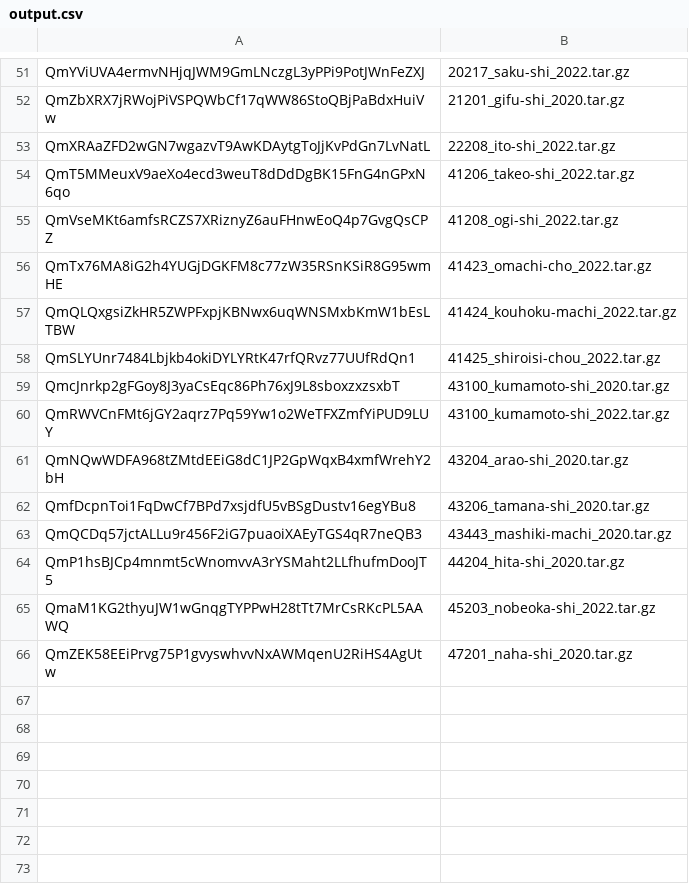
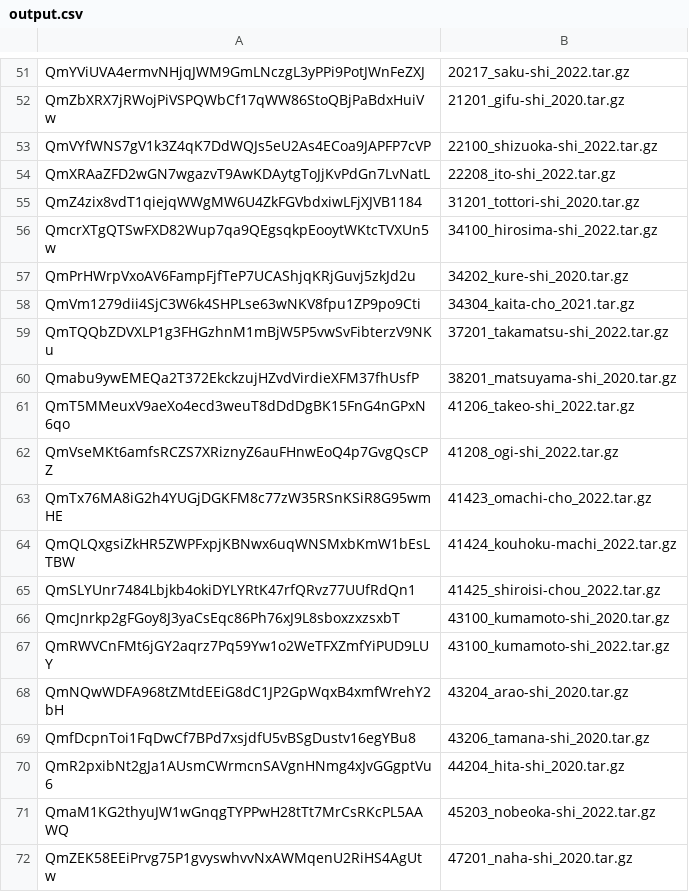
Before and after one commit to amx-project/apb, a CSV file: output.csv, drawn as a sheet; only a part is shown, gaps mark what is left out.

```diff
--- a/output.csv
+++ b/output.csv
@@ -52,3 +52,10 @@ QmYViUVA4ermvNHjqJWM9GmLNczgL3yPPi9PotJWnFeZXJ,20217_saku-shi_2022.tar.gz
 QmZbXRX7jRWojPiVSPQWbCf17qWW86StoQBjPaBdxHuiVw,21201_gifu-shi_2020.tar.gz
+QmVYfWNS7gV1k3Z4qK7DdWQJs5eU2As4ECoa9JAPFP7cVP,22100_shizuoka-shi_2022.tar.gz
 QmXRAaZFD2wGN7wgazvT9AwKDAytgToJjKvPdGn7LvNatL,22208_ito-shi_2022.tar.gz
+QmZ4zix8vdT1qiejqWWgMW6U4ZkFGVbdxiwLFjXJVB1184,31201_tottori-shi_2020.tar.gz
+QmcrXTgQTSwFXD82Wup7qa9QEgsqkpEooytWKtcTVXUn5w,34100_hirosima-shi_2022.tar.gz
+QmPrHWrpVxoAV6FampFjfTeP7UCAShjqKRjGuvj5zkJd2u,34202_kure-shi_2020.tar.gz
+QmVm1279dii4SjC3W6k4SHPLse63wNKV8fpu1ZP9po9Cti,34304_kaita-cho_2021.tar.gz
+QmTQQbZDVXLP1g3FHGzhnM1mBjW5P5vwSvFibterzV9NKu,37201_takamatsu-shi_2022.tar.gz
+Qmabu9ywEMEQa2T372EkckzujHZvdVirdieXFM37fhUsfP,38201_matsuyama-shi_2020.tar.gz
 QmT5MMeuxV9aeXo4ecd3weuT8dDdDgBK15FnG4nGPxN6qo,41206_takeo-shi_2022.tar.gz
@@ -62,4 +69,3 @@ QmNQwWDFA968tZMtdEEiG8dC1JP2GpWqxB4xmfWrehY2bH,43204_arao-shi_2020.tar.gz
 QmfDcpnToi1FqDwCf7BPd7xsjdfU5vBSgDustv16egYBu8,43206_tamana-shi_2020.tar.gz
-QmQCDq57jctALLu9r456F2iG7puaoiXAEyTGS4qR7neQB3,43443_mashiki-machi_2020.tar.gz
-QmP1hsBJCp4mnmt5cWnomvvA3rYSMaht2LLfhufmDooJT5,44204_hita-shi_2020.tar.gz
+QmR2pxibNt2gJa1AUsmCWrmcnSAVgnHNmg4xJvGGgptVu6,44204_hita-shi_2020.tar.gz
 QmaM1KG2thyuJW1wGnqgTYPPwH28tTt7MrCsRKcPL5AAWQ,45203_nobeoka-shi_2022.tar.gz
```
Also changed, not shown: 1 other file.
